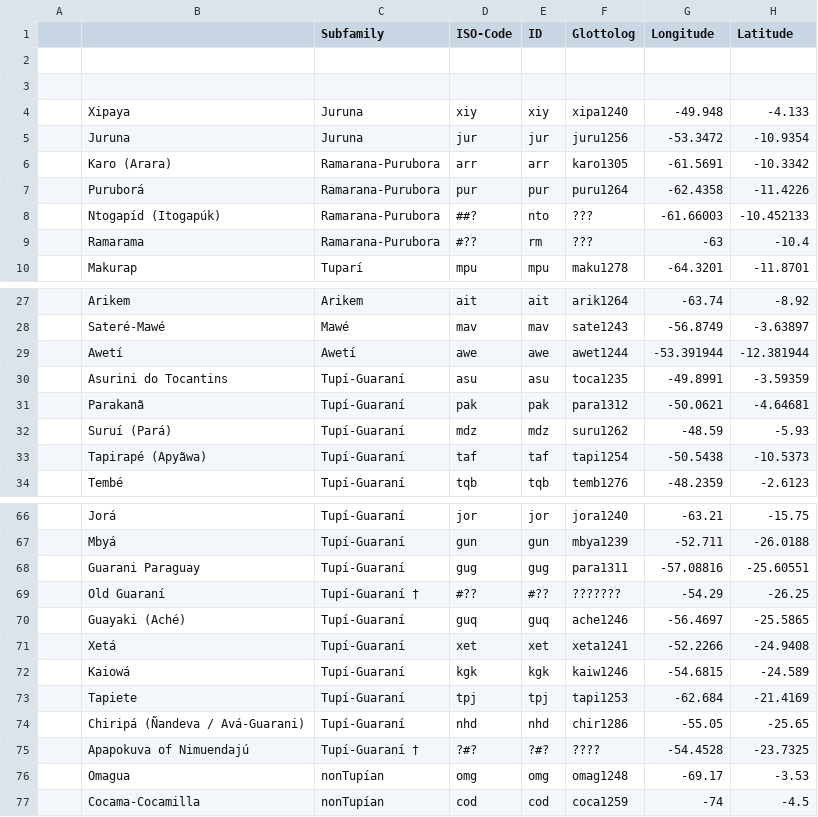
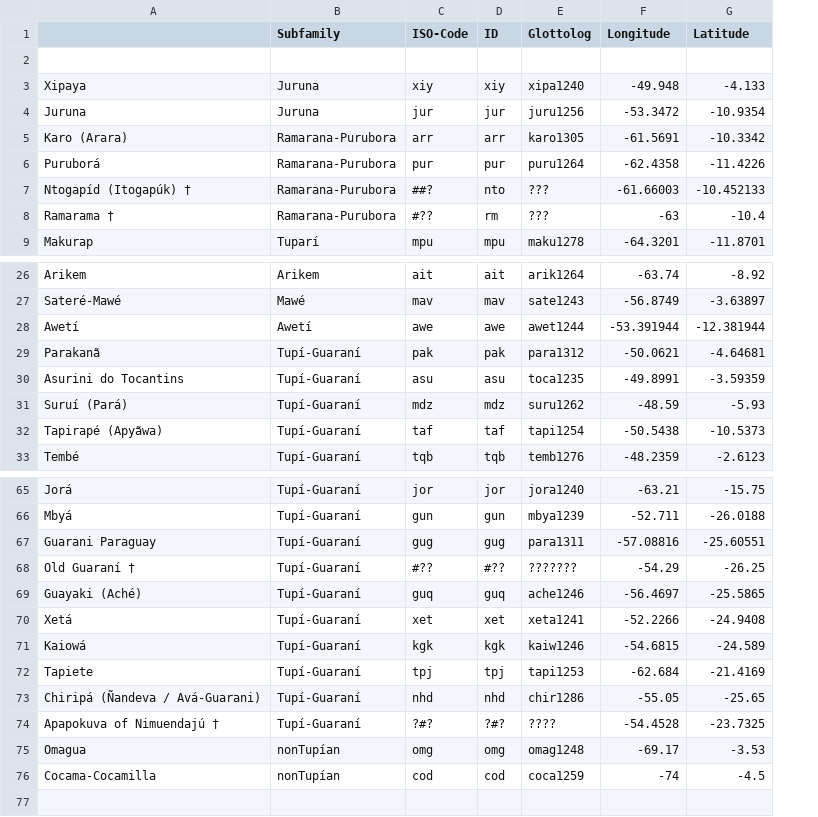
Before and after one commit to tupian-language-resources/tuled, a TSV file: etc/languages.tsv, drawn as a sheet; only a part is shown, gaps mark what is left out; removed rows and columns are numbered as before the commit, all else as after; the diff covers the shown part only; the diff names each change by its address in the sheet, - before the commit and + after, or states it on an @@ line.

```diff
--- a/etc/languages.tsv
+++ b/etc/languages.tsv
-column A, empty
-row 2: (empty)
-A7: Ntogapíd (Itogapúk)
+A7: Ntogapíd (Itogapúk) †
-A8: Ramarama
+A8: Ramarama †
@@ row 31 moved to row 29: Parakanã @@
-A68: Old Guaraní
+A68: Old Guaraní †
-B68 (Subfamily): Tupí-Guaraní †
+B68 (Subfamily): Tupí-Guaraní
-A74: Apapokuva of Nimuendajú
+A74: Apapokuva of Nimuendajú †
-B74 (Subfamily): Tupí-Guaraní †
+B74 (Subfamily): Tupí-Guaraní
```
Also changed, not shown: 16 edited cells elsewhere in this file.
